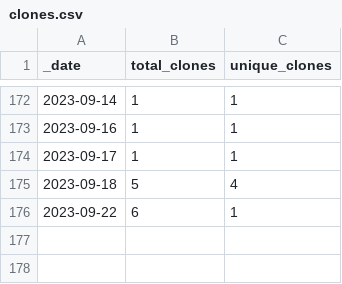
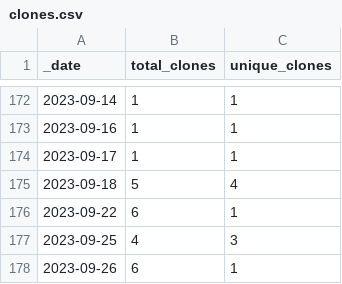
Before and after one commit to rgiessmann/4, a CSV file: traffic/clones.csv, drawn as a sheet; only a part is shown, gaps mark what is left out; the diff names each change by its address in the sheet, - before the commit and + after, or states it on an @@ line.

Commit message:
GitHub traffic

```diff
--- a/traffic/clones.csv
+++ b/traffic/clones.csv
+row 177: 2023-09-25 | 4 | 3
+row 178: 2023-09-26 | 6 | 1
```
Also changed, not shown: 1 other file.
